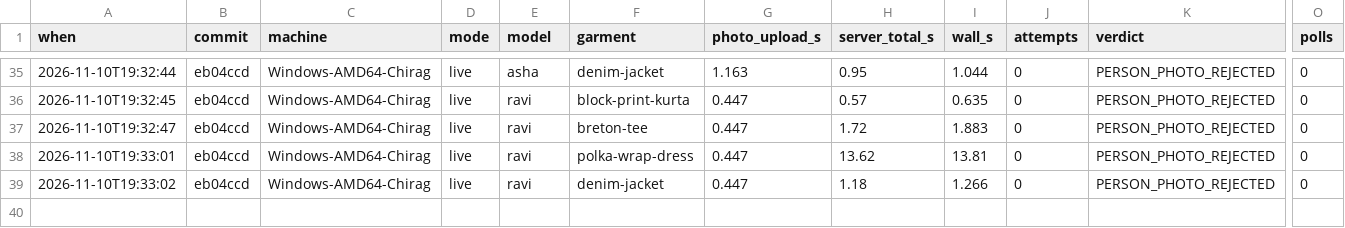
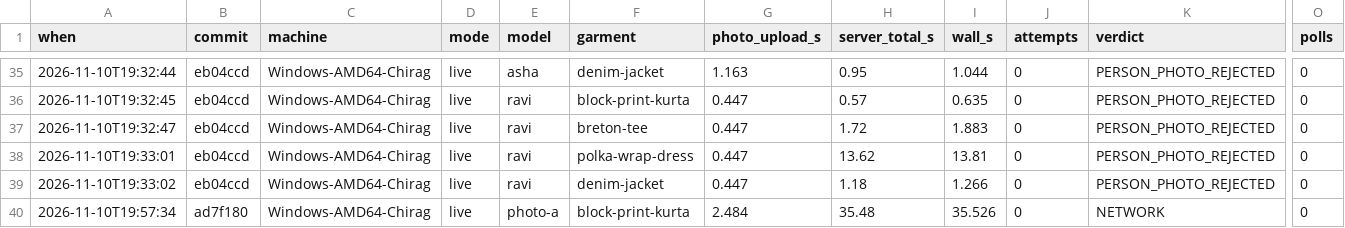
Before and after one commit to thegoodengineers/trusted-tryon, a CSV file: results/latency.csv, drawn as a sheet; only a part is shown, gaps mark what is left out; rows hold the shown columns only; the diff names each change by its address in the sheet, - before the commit and + after, or states it on an @@ line.

Commit message:
Keep polling through network drops so a paid try-on is never lost; retry the result download; fix the CSV column clash (photo name was overwritten by the AI-label value, restored for the one affected row)

```diff
--- a/results/latency.csv
+++ b/results/latency.csv
+row 40: 2026-11-10T19:57:34 | ad7f180 | Windows-AMD64-Chirag | live | photo-a | block-print-kurta | 2.484 | 35.48 | 35.526 | 0 | NETWORK | 0
```
Also changed, not shown: 4 other files.
